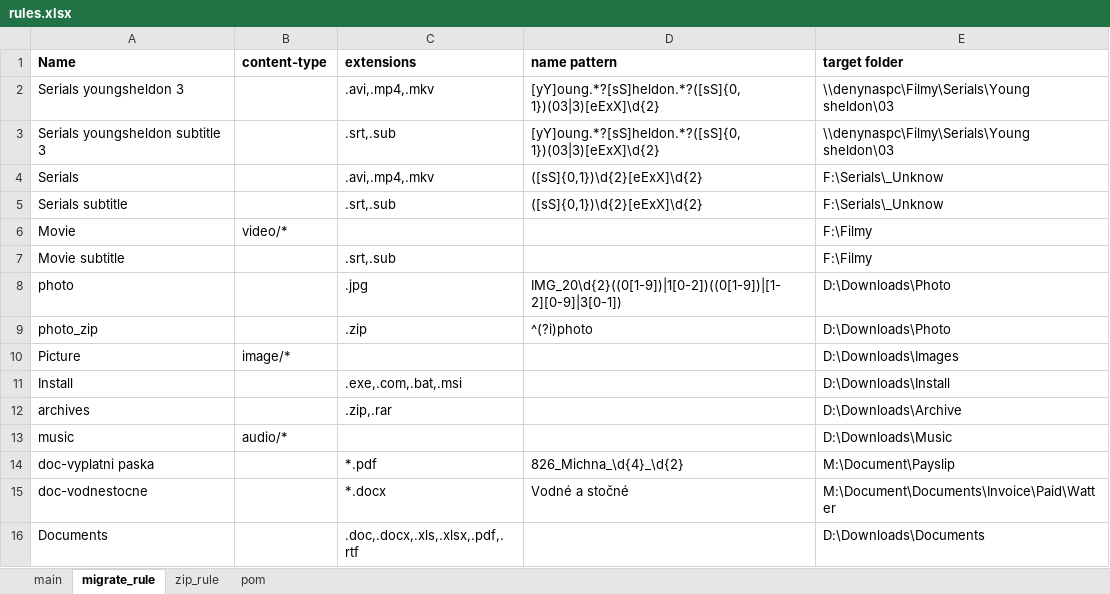
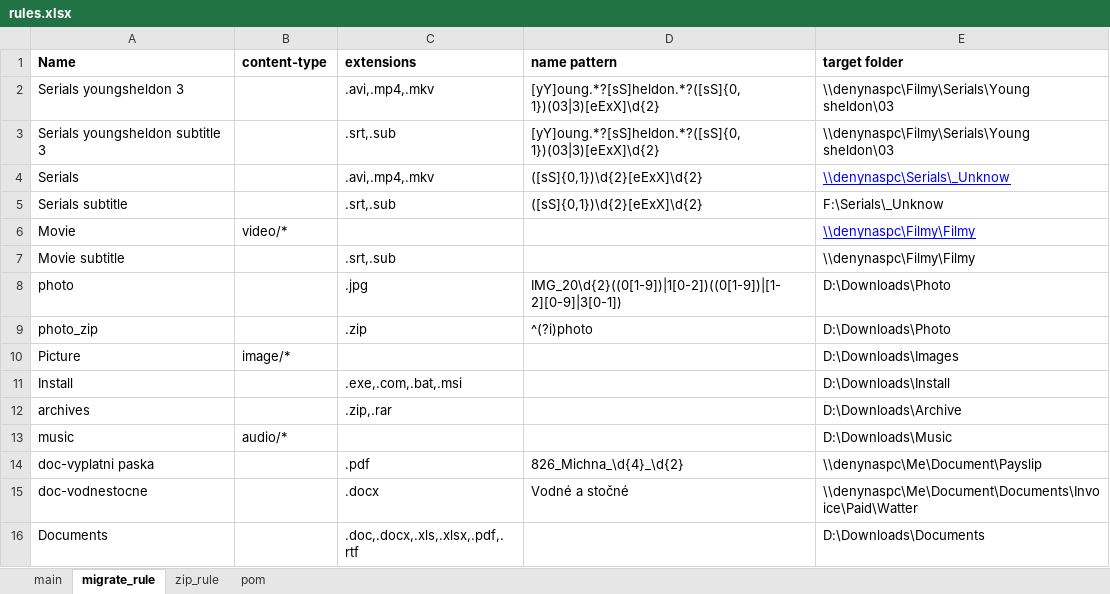
Before and after one commit to devdeny-cz/Worker.DownloadFolderManager, an Excel workbook: DownloadFolderManager/rules.xlsx, sheet migrate_rule, drawn as a sheet; values as stored, in another font and other column widths than the file's, no borders; the diff names each change by its address in the sheet, - before the commit and + after, or states it on an @@ line.

```diff
--- a/DownloadFolderManager/rules.xlsx (sheet migrate_rule)
+++ b/DownloadFolderManager/rules.xlsx (sheet migrate_rule)
-E4 (target folder): F:\Serials\_Unknow
+E4 (target folder): \\denynaspc\Serials\_Unknow
@@ E4 underline: off → on, text colour: black → #0000FF @@
-E6:E7 (target folder): F:\Filmy
+E6:E7 (target folder): \\denynaspc\Filmy\Filmy
@@ E6 underline: off → on, text colour: black → #0000FF @@
-C14 (extensions): *.pdf
+C14 (extensions): .pdf
-E14 (target folder): M:\Document\Payslip
+E14 (target folder): \\denynaspc\Me\Document\Payslip
-C15 (extensions): *.docx
+C15 (extensions): .docx
-E15 (target folder): M:\Document\Documents\Invoice\Paid\Watter
+E15 (target folder): \\denynaspc\Me\Document\Documents\Invoice\Paid\Watter
```
Also changed, not shown: 2 other files.
